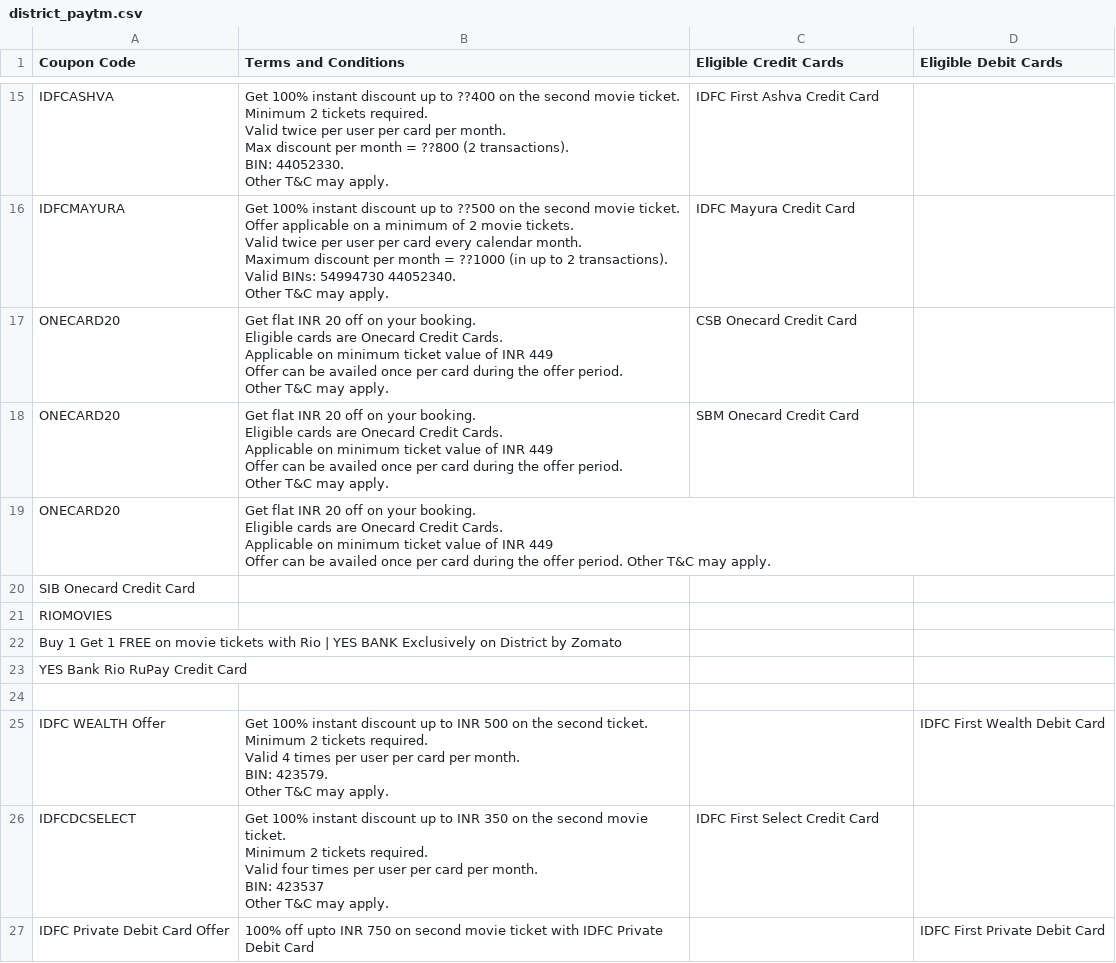
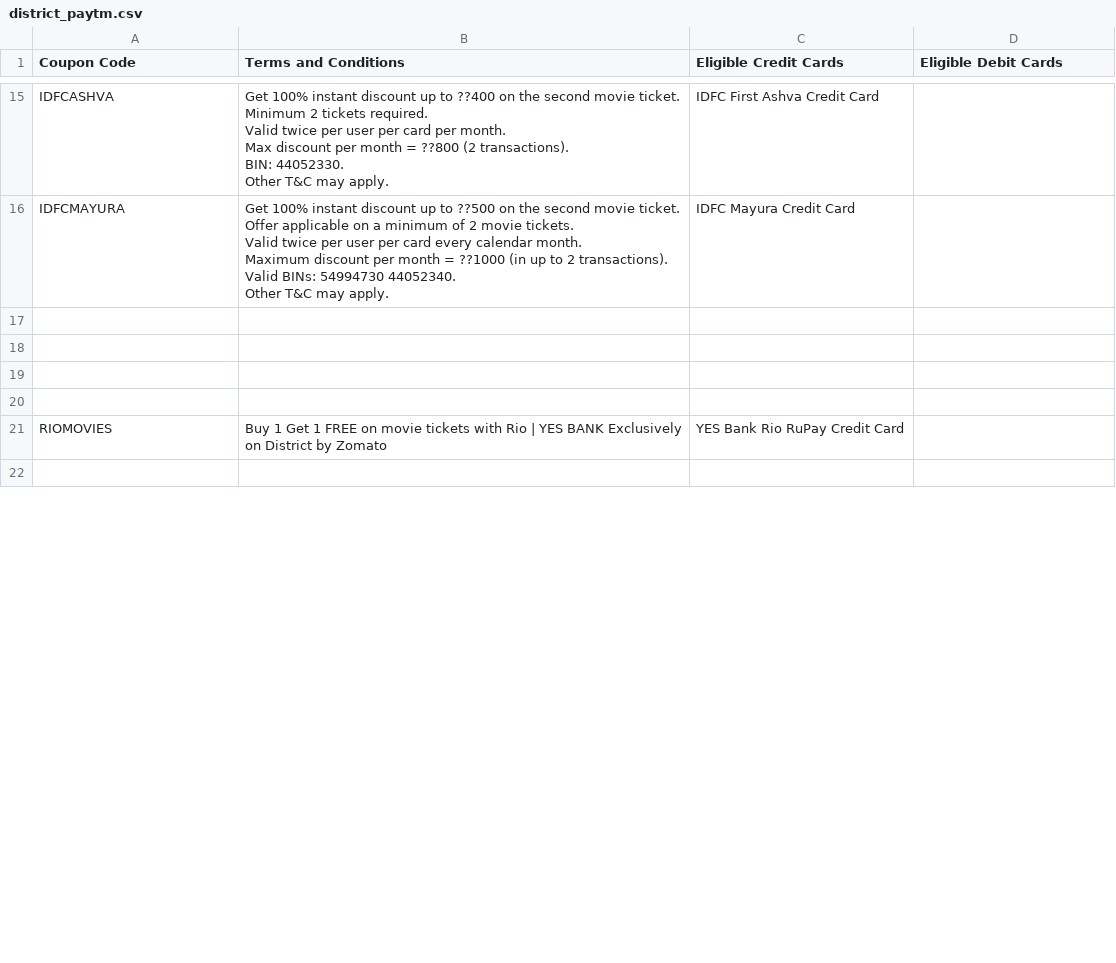
Before and after one commit to Myrupaya/movieee, a CSV file: public/district_paytm.csv, drawn as a sheet; only a part is shown, gaps mark what is left out; the diff covers the shown part only.

```diff
--- a/public/district_paytm.csv
+++ b/public/district_paytm.csv
@@ -144,22 +144 @@ Valid BINs: 54994730 44052340.
 Other T&C may apply.",IDFC Mayura Credit Card,
-ONECARD20,"Get flat INR 20 off on your booking.
-Eligible cards are Onecard Credit Cards.
-Applicable on minimum ticket value of INR 449
-
-Offer can be availed once per card during the offer period.
-Other T&C may apply.",CSB Onecard Credit Card,
-ONECARD20,"Get flat INR 20 off on your booking.
-Eligible cards are Onecard Credit Cards.
-Applicable on minimum ticket value of INR 449
-
-Offer can be availed once per card during the offer period.
-Other T&C may apply.",SBM Onecard Credit Card,
-ONECARD20,"Get flat INR 20 off on your booking.
-Eligible cards are Onecard Credit Cards.
-Applicable on minimum ticket value of INR 449
-
-Offer can be availed once per card during the offer period. Other T&C may apply.",
-SIB Onecard Credit Card,
-RIOMOVIES,
-"Buy 1 Get 1 FREE on movie tickets with Rio | YES BANK Exclusively on District by Zomato",
-YES Bank Rio RuPay Credit Card,
@@ -167,17 +146,5 @@ YES Bank Rio RuPay Credit Card,
-IDFC WEALTH Offer,"Get 100% instant discount up to INR 500 on the second ticket.
-
-Minimum 2 tickets required.
-
-Valid 4 times per user per card per month.
-
-BIN: 423579.
-
-Other T&C may apply.",,IDFC First Wealth Debit Card
-IDFCDCSELECT,"Get 100% instant discount up to INR 350 on the second movie ticket.
-
-Minimum 2 tickets required.
-
-Valid four times per user per card per month.
-BIN: 423537
-Other T&C may apply.",IDFC First Select Credit Card,
-IDFC Private Debit Card Offer,100% off upto INR 750 on second movie ticket with IDFC Private Debit Card,,IDFC First Private Debit Card
+,,,
+,,,
+,,,
+RIOMOVIES,Buy 1 Get 1 FREE on movie tickets with Rio | YES BANK Exclusively on District by Zomato,YES Bank Rio RuPay Credit Card,
+,,,
```
Also changed, not shown: 5 added rows and 9 edited cells elsewhere in this file, 3 other files.
